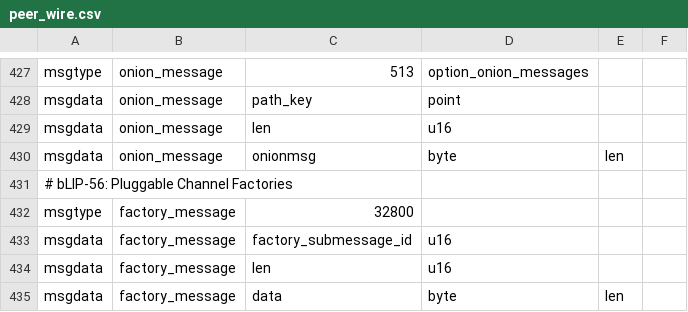
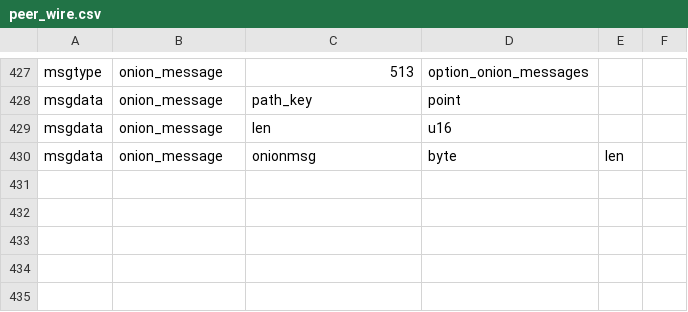
Before and after one commit to 8144225309/lightning, a CSV file: wire/peer_wire.csv, drawn as a sheet; only a part is shown, gaps mark what is left out; the diff names each change by its address in the sheet, - before the commit and + after, or states it on an @@ line.

Commit message:
Remove deprecated wire definitions (factory_message, channeld 7230/7231)
factory_message (32800) in peer_wire.csv: no longer used — factory
protocol now uses ODD custommsg type 33001 via plugin sendcustommsg.

channeld_factory_message_in (7230) and channeld_factory_message_out
(7231): handlers were already removed — these wire definitions were
dead code.

The bLIP-56 fork now defines only what's needed:
- TLV 65600 (channel_in_factory) on open/accept_channel
- Feature bit 270/271 (OPT_PLUGGABLE_CHANNEL_FACTORIES)
- channeld wire 7232-7236 (factory_change_init/locked/sign/confirm/abort)
- factory-change + checkutxo RPCs
- fundchannel_complete factory_funding_txid override
- Zero-conf + skip funding watch for factory channels

```diff
--- a/wire/peer_wire.csv
+++ b/wire/peer_wire.csv
-row 431: # bLIP-56: Pluggable Channel Factories
-row 432: msgtype | factory_message | 32800
-row 433: msgdata | factory_message | factory_submessage_id | u16
-row 434: msgdata | factory_message | len | u16
-row 435: msgdata | factory_message | data | byte | len
```
Also changed, not shown: channeld/channeld_wire.csv.
